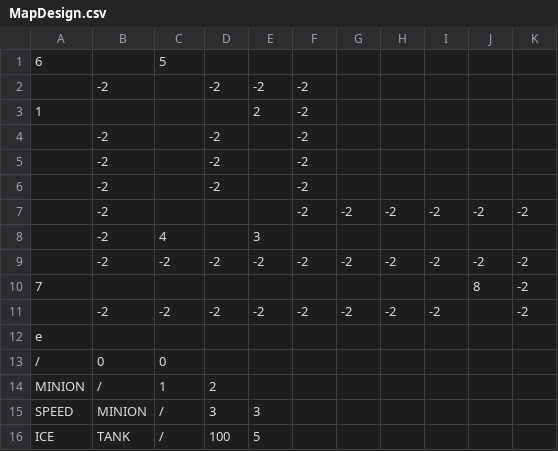
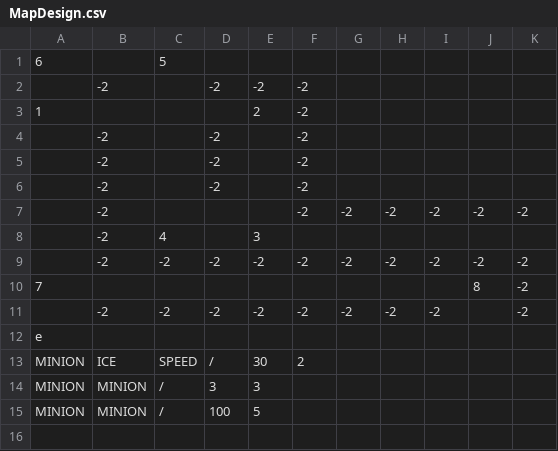
Before and after one commit to Negadrag/SP3, a CSV file: FrameWork Ver3.1/Base/Maps/MapDesign.csv, drawn as a sheet.

```diff
--- a/FrameWork Ver3.1/Base/Maps/MapDesign.csv
+++ b/FrameWork Ver3.1/Base/Maps/MapDesign.csv
@@ -12,5 +12,4 @@
 e,,,,,,,,,,
-/,0,0,,,,,,,,
-MINION,/,1,2,,,,,,,
-SPEED,MINION,/,3,3,,,,,,
-ICE,TANK,/,100,5,,,,,,
+MINION,ICE,SPEED,/,30,2,,,,,
+MINION,MINION,/,3,3,,,,,,
+MINION,MINION,/,100,5,,,,,,
```
Also changed, not shown: FrameWork Ver3.1/Base/Maps/dicknugget.csv, 39 other files.
